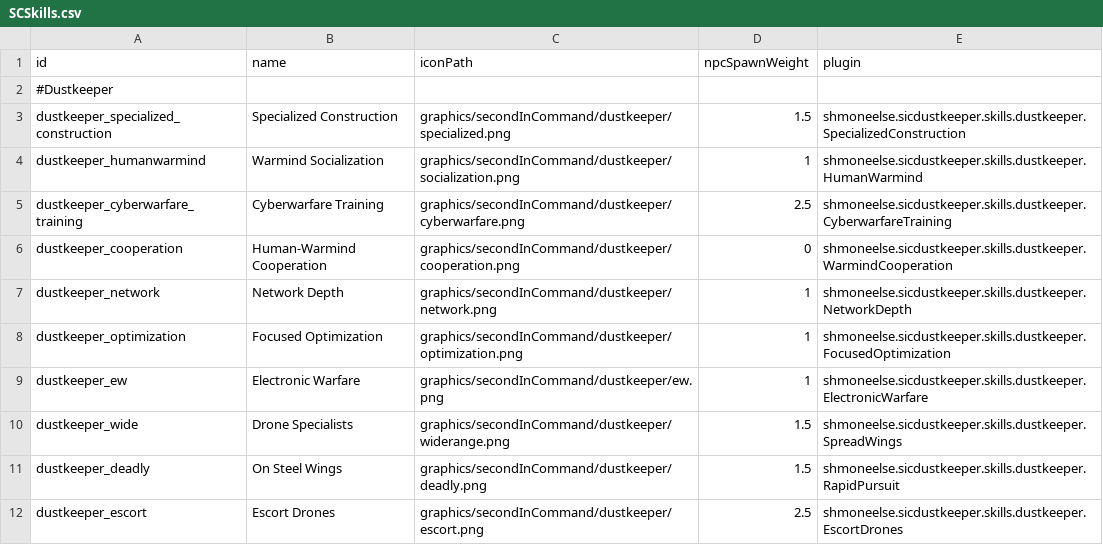
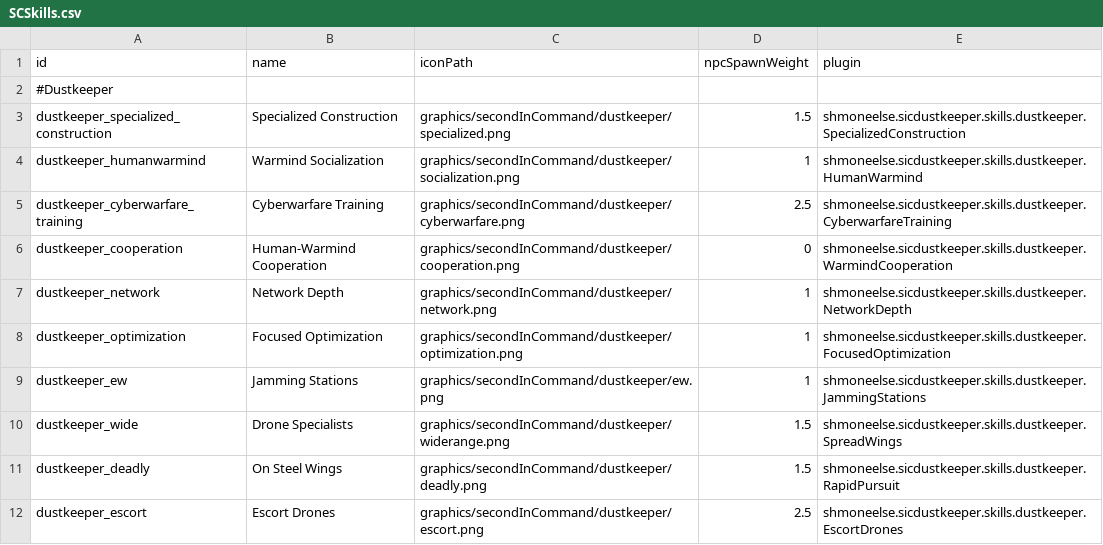
Before and after one commit to shmone-else/sicdustkeeper, a CSV file: data/config/secondInCommand/SCSkills.csv, drawn as a sheet.

```diff
--- a/data/config/secondInCommand/SCSkills.csv
+++ b/data/config/secondInCommand/SCSkills.csv
@@ -8,3 +8,3 @@ dustkeeper_network,Network Depth,graphics/secondInCommand/dustkeeper/network.png
 dustkeeper_optimization,Focused Optimization,graphics/secondInCommand/dustkeeper/optimization.png,1,shmoneelse.sicdustkeeper.skills.dustkeeper.FocusedOptimization
-dustkeeper_ew,Electronic Warfare,graphics/secondInCommand/dustkeeper/ew.png,1,shmoneelse.sicdustkeeper.skills.dustkeeper.ElectronicWarfare
+dustkeeper_ew,Jamming Stations,graphics/secondInCommand/dustkeeper/ew.png,1,shmoneelse.sicdustkeeper.skills.dustkeeper.JammingStations
 dustkeeper_wide,Drone Specialists,graphics/secondInCommand/dustkeeper/widerange.png,1.5,shmoneelse.sicdustkeeper.skills.dustkeeper.SpreadWings
```
Also changed, not shown: 11 other files.
